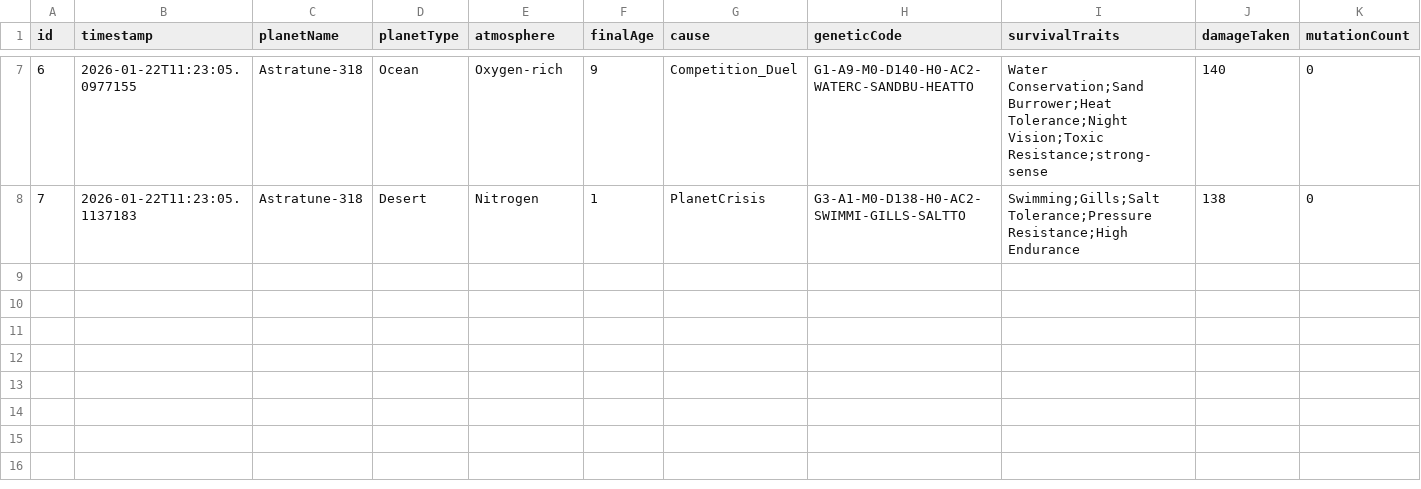
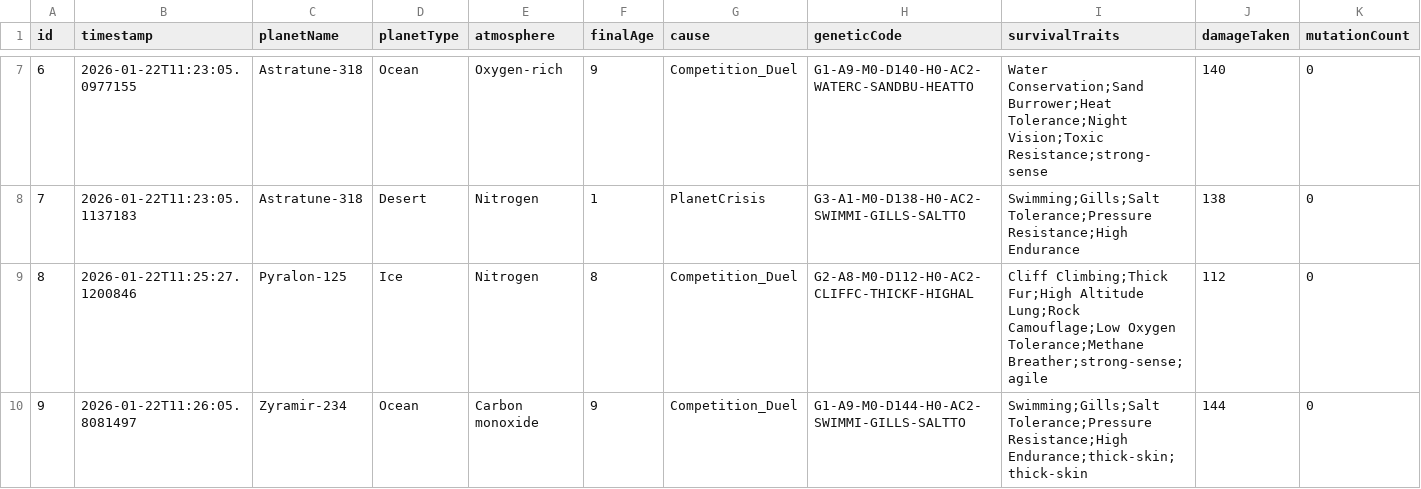
Before and after one commit to edusc182/PlanetExplore, a CSV file: fossils.csv, drawn as a sheet; only a part is shown, gaps mark what is left out.

```diff
--- a/fossils.csv
+++ b/fossils.csv
@@ -8 +8,3 @@ id,timestamp,planetName,planetType,atmosphere,finalAge,cause,geneticCode,surviva
 7,2026-01-22T11:23:05.1137183,Astratune-318,Desert,Nitrogen,1,PlanetCrisis,G3-A1-M0-D138-H0-AC2-SWIMMI-GILLS-SALTTO,Swimming;Gills;Salt Tolerance;Pressure Resistance;High Endurance,138,0
+8,2026-01-22T11:25:27.1200846,Pyralon-125,Ice,Nitrogen,8,Competition_Duel,G2-A8-M0-D112-H0-AC2-CLIFFC-THICKF-HIGHAL,Cliff Climbing;Thick Fur;High Altitude Lung;Rock Camouflage;Low Oxygen Tolerance;Methane Breather;strong-sense;agile,112,0
+9,2026-01-22T11:26:05.8081497,Zyramir-234,Ocean,Carbon monoxide,9,Competition_Duel,G1-A9-M0-D144-H0-AC2-SWIMMI-GILLS-SALTTO,Swimming;Gills;Salt Tolerance;Pressure Resistance;High Endurance;thick-skin;thick-skin,144,0
```
Also changed, not shown: 12 other files.
